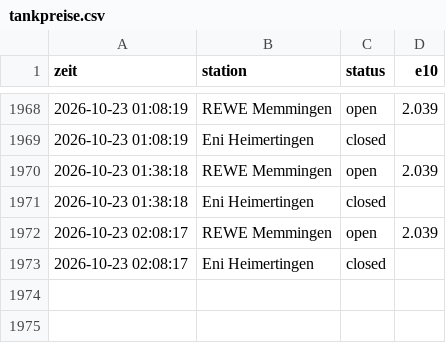
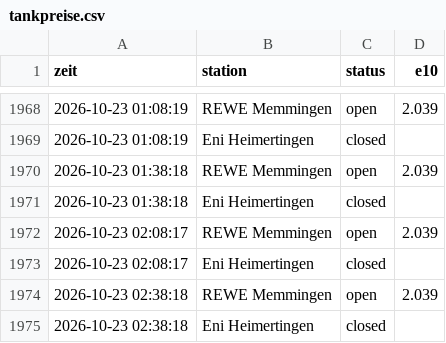
Before and after one commit to mbeschkitt-svg/Tankpreise, a CSV file: tankpreise.csv, drawn as a sheet; only a part is shown, gaps mark what is left out; the diff names each change by its address in the sheet, - before the commit and + after, or states it on an @@ line.

Commit message:
Preise 2026-10-23T00:38Z

```diff
--- a/tankpreise.csv
+++ b/tankpreise.csv
+row 1974: 2026-10-23 02:38:18 | REWE Memmingen | open | 2.039
+row 1975: 2026-10-23 02:38:18 | Eni Heimertingen | closed
```
